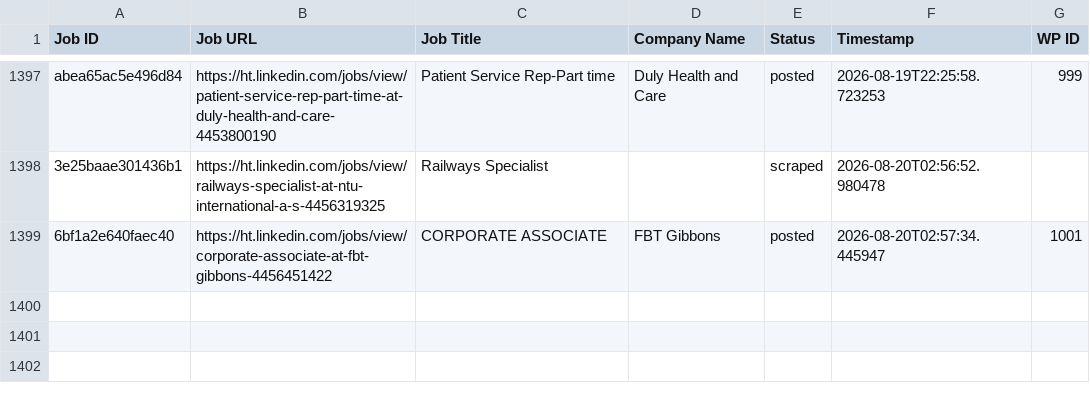
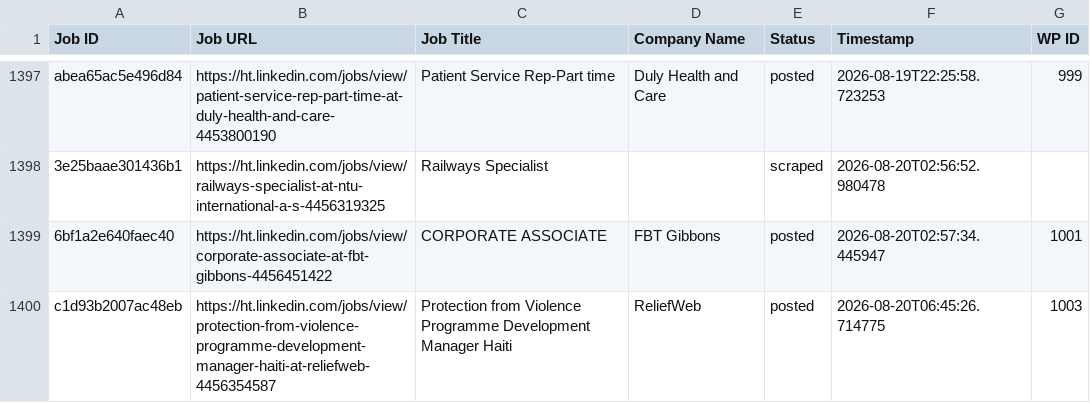
Before and after one commit to innovationinc2000/ht, a CSV file: processed_jobs.csv, drawn as a sheet; only a part is shown, gaps mark what is left out.

```diff
--- a/processed_jobs.csv
+++ b/processed_jobs.csv
@@ -1426 +1426,2 @@ abea65ac5e496d84,https://ht.linkedin.com/jobs/view/patient-service-rep-part-time
 6bf1a2e640faec40,https://ht.linkedin.com/jobs/view/corporate-associate-at-fbt-gibbons-4456451422,CORPORATE ASSOCIATE,FBT Gibbons,posted,2026-08-20T02:57:34.445947,1001
+c1d93b2007ac48eb,https://ht.linkedin.com/jobs/view/protection-from-violence-programme-development-manager-haiti-at-reliefweb-4456354587,Protection from Violence Programme Development Manager Haiti,ReliefWeb,posted,2026-08-20T06:45:26.714775,1003
```
